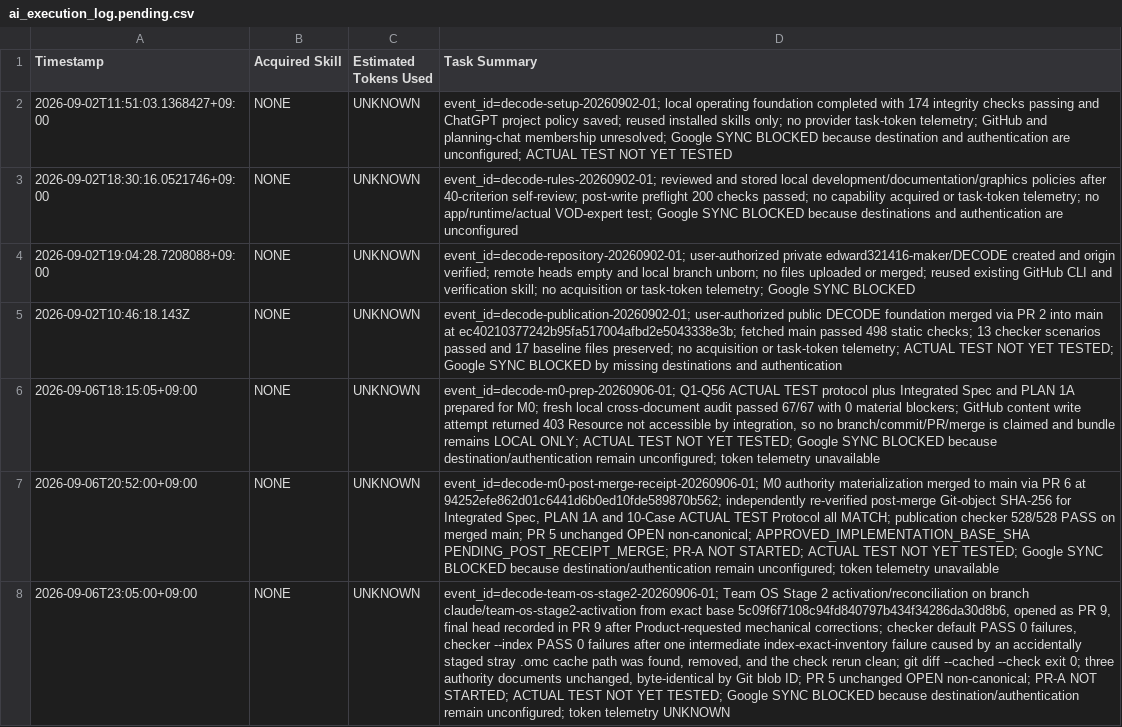
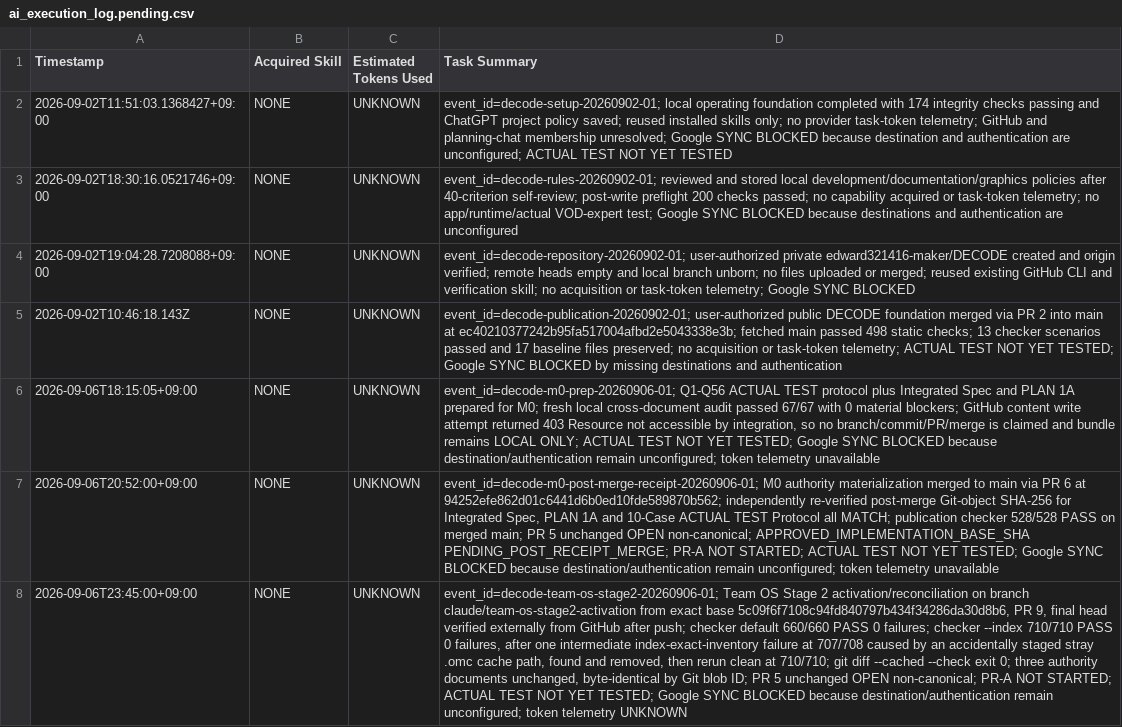
Before and after one commit to edward321416-maker/DECODE, a CSV file: experiments/ai_execution_log.pending.csv, drawn as a sheet; the diff names each change by its address in the sheet, - before the commit and + after, or states it on an @@ line.

Commit message:
docs: Team OS Stage 2 final receipt — exact checker counts in handoff and pending log
Per Product review of PR #9: adds the exact verified checker counts
(660/660 default, 710/710 --index, including the intermediate 707/708
index-exact-inventory failure caused by an accidentally staged stray
.omc cache path and the clean 710/710 rerun after removing it) to
handoff/CODEX_TO_CHATGPT.md SELF-BENCHMARK/FAILED, and updates the
existing decode-team-os-stage2-20260906-01 pending-log row in place
(no duplicate) with the same exact receipt: base, PR #9, both checker
counts, the .omc incident, git diff --cached --check result, authority
docs unchanged, PR #5 OPEN/non-canonical, PR-A NOT STARTED, ACTUAL TEST
NOT YET TESTED, Google SYNC BLOCKED, token telemetry UNKNOWN.

Per Product's withdrawal of the earlier instruction: this commit does
not attempt to record its own head SHA in any file, avoiding a
self-referential commit-SHA loop; the final PR head and merge SHA are
verified externally from GitHub after push/merge.

No change to D021/D022, C1-C11, router semantics, protocol authority,
templates, or other Stage 2 policy content.

Fresh verification: default checker 660/660 PASS; --index checker
710/710 PASS; git diff --cached --check clean; exactly 33 files changed
against base 5c09f6f7108c94fd840797b434f34286da30d8b6 (only this
commit's 2 files differ from the prior PR revision); no .omc path in
the proposed tree; exactly one Stage 2 pending event; authority
documents byte-identical; PR #5 unchanged.

Stage 3 remains NOT STARTED. PR-A remains NOT STARTED. ACTUAL TEST
remains NOT YET TESTED.

```diff
--- a/experiments/ai_execution_log.pending.csv
+++ b/experiments/ai_execution_log.pending.csv
-A8 (Timestamp): 2026-09-06T23:05:00+09:00
+A8 (Timestamp): 2026-09-06T23:45:00+09:00
-D8 (Task Summary): …base 5c09f6f7108c94fd840797b434f34286da30d8b6, opened as PR 9, final head recorded in PR 9 after Product-requested mechanical corrections; checker default PASS 0 failures, checker --index PASS 0 failures after one intermediate index-exact-inventory failure caused by an accidentally staged stray .omc cache path was found, removed, and the check rerun clean; git diff…
+D8 (Task Summary): …base 5c09f6f7108c94fd840797b434f34286da30d8b6, PR 9, final head verified externally from GitHub after push; checker default 660/660 PASS 0 failures; checker --index 710/710 PASS 0 failures, after one intermediate index-exact-inventory failure at 707/708 caused by an accidentally staged stray .omc cache path, found and removed, then rerun clean at 710/710; git diff…
```
Also changed, not shown: 1 other file.
